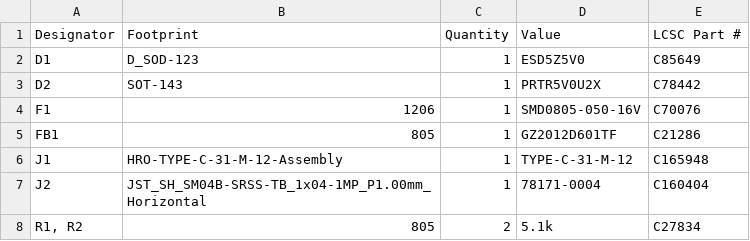
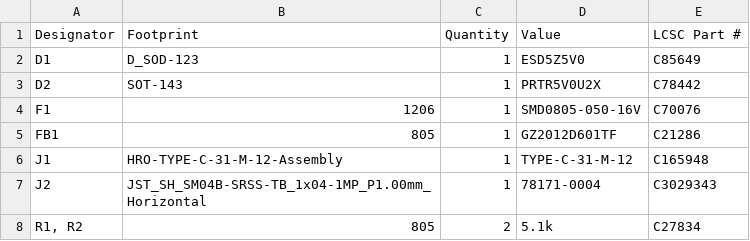
Before and after one commit to ZoharGalili/UDB-S-JST, a CSV file: production/bom.csv, drawn as a sheet.

Commit message:
cheaper jst connector
changed to a cheaper jst connector (XUNPU WAFER-SH1.0-4PWB)

```diff
--- a/production/bom.csv
+++ b/production/bom.csv
@@ -6,3 +6,3 @@ FB1,805,1,GZ2012D601TF,C21286
 J1,HRO-TYPE-C-31-M-12-Assembly,1,TYPE-C-31-M-12,C165948
-J2,JST_SH_SM04B-SRSS-TB_1x04-1MP_P1.00mm_Horizontal,1,78171-0004,C160404
+J2,JST_SH_SM04B-SRSS-TB_1x04-1MP_P1.00mm_Horizontal,1,78171-0004,C3029343
 "R1, R2",805,2,5.1k,C27834
```
